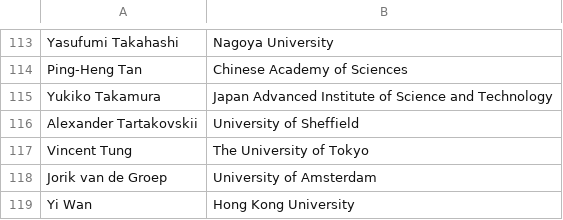
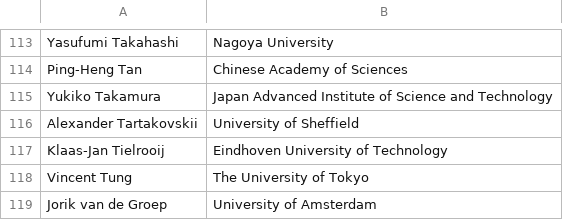
Before and after one commit to 0Hughman0/tmd_conference, a CSV file: tmd_conference/_data/2D_Conference.csv, drawn as a sheet; only a part is shown, gaps mark what is left out; the shorter side is filled out with more unchanged rows.

Commit message:
Update 2D_Conference.csv

```diff
--- a/tmd_conference/_data/2D_Conference.csv
+++ b/tmd_conference/_data/2D_Conference.csv
@@ -116,2 +116,3 @@ Yukiko Takamura,Japan Advanced Institute of Science and Technology
 Alexander Tartakovskii,University of Sheffield
+Klaas-Jan Tielrooij,Eindhoven University of Technology
 Vincent Tung,The University of Tokyo
```
